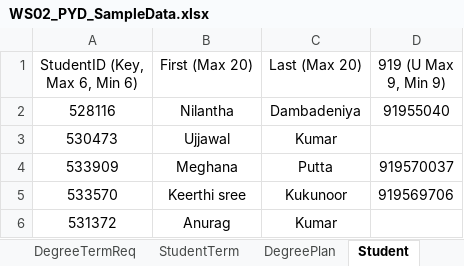
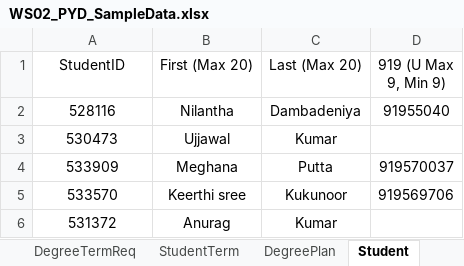
Before and after one commit to anuragkumar96/Group2, an Excel workbook: PlanYourDegree.Docs/WS02_PYD_SampleData.xlsx, sheet Student, drawn as a sheet; values as stored, in another font and other column widths than the file's, no borders; the diff names each change by its address in the sheet, - before the commit and + after, or states it on an @@ line.

```diff
--- a/PlanYourDegree.Docs/WS02_PYD_SampleData.xlsx (sheet Student)
+++ b/PlanYourDegree.Docs/WS02_PYD_SampleData.xlsx (sheet Student)
-A1: StudentID (Key, Max 6, Min 6)
+A1: StudentID
```
Also changed, not shown: sheet Course, sheet DegreeReq, sheet DegreePlan, sheet DegreeTermReq, 5 other files.
